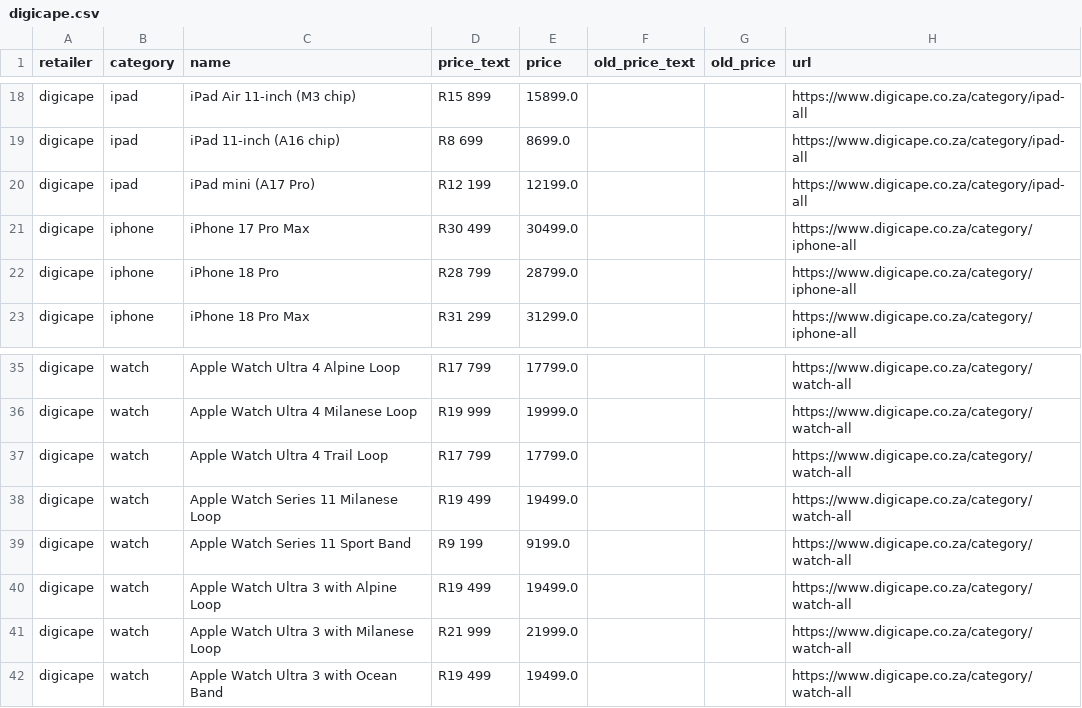
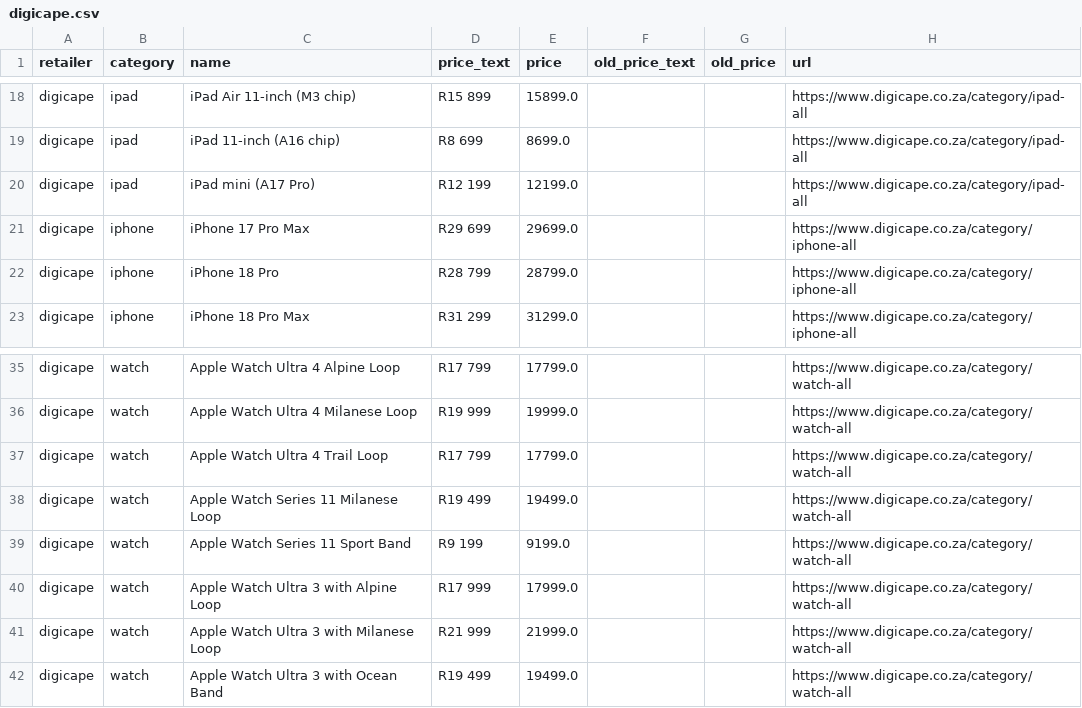
Before and after one commit to cd5wtsnct4-bot/digicape, a CSV file: data/digicape.csv, drawn as a sheet; only a part is shown, gaps mark what is left out.

```diff
--- a/data/digicape.csv
+++ b/data/digicape.csv
@@ -20,3 +20,3 @@ digicape,ipad,iPad 11-inch (A16 chip),R8 699,8699.0,,,https://www.digicape.co.za
 digicape,ipad,iPad mini (A17 Pro),R12 199,12199.0,,,https://www.digicape.co.za/category/ipad-all
-digicape,iphone,iPhone 17 Pro Max,R30 499,30499.0,,,https://www.digicape.co.za/category/iphone-all
+digicape,iphone,iPhone 17 Pro Max,R29 699,29699.0,,,https://www.digicape.co.za/category/iphone-all
 digicape,iphone,iPhone 18 Pro,R28 799,28799.0,,,https://www.digicape.co.za/category/iphone-all
@@ -39,3 +39,3 @@ digicape,watch,Apple Watch Series 11 Milanese Loop,R19 499,19499.0,,,https://www
 digicape,watch,Apple Watch Series 11 Sport Band,R9 199,9199.0,,,https://www.digicape.co.za/category/watch-all
-digicape,watch,Apple Watch Ultra 3 with Alpine Loop,R19 499,19499.0,,,https://www.digicape.co.za/category/watch-all
+digicape,watch,Apple Watch Ultra 3 with Alpine Loop,R17 999,17999.0,,,https://www.digicape.co.za/category/watch-all
 digicape,watch,Apple Watch Ultra 3 with Milanese Loop,R21 999,21999.0,,,https://www.digicape.co.za/category/watch-all
```
Also changed, not shown: data/istore.csv, 6 other files.
